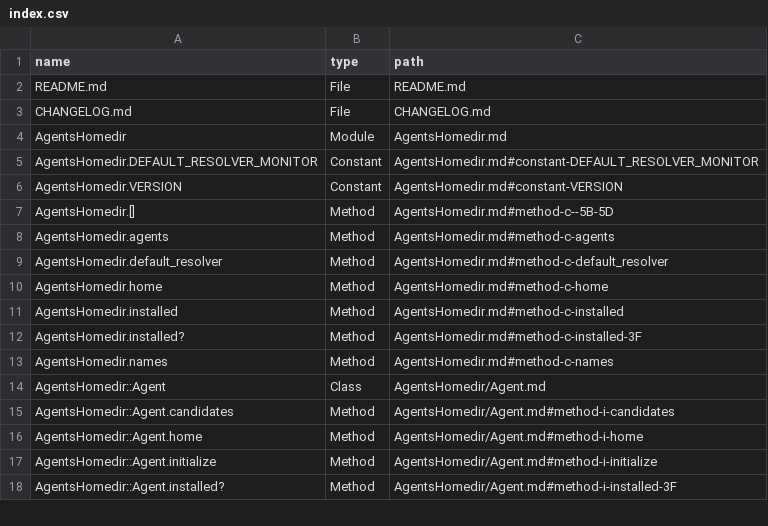
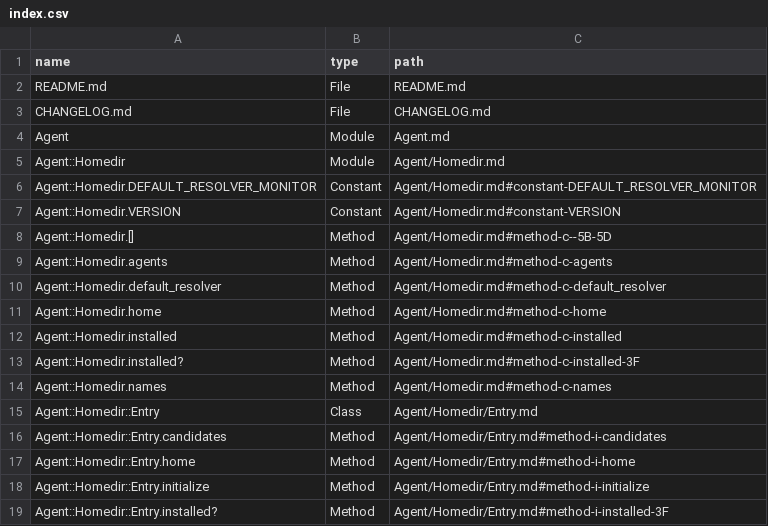
Before and after one commit to lucianghinda/agent_homedir, a CSV file: doc/index.csv, drawn as a sheet; only a part is shown; the diff covers the shown part only.

Commit message:
Establish the Agent namespace for future gem families
Rename the package and public API while preserving resolver behavior and
the existing release lineage. The nested namespace avoids shadowing future
Agent components, and Entry keeps the homedir value object unambiguous.

Constraint: Zeitwerk for_gem cannot derive Agent::Homedir from a flat entrypoint, so the loader extends the shared Agent namespace from lib/agent/homedir.rb
Rejected: Keep AgentsHomedir::Agent compatibility aliases | the planned clean break prevents namespace shadowing and the tombstone gem handles migration
Confidence: high
Scope-risk: broad
Reversibility: clean
Directive: Keep future components under Agent::* and do not introduce an Agent class inside Agent::Homedir
Tested: bundle exec rake test; bin/prepare_release; isolated GEM_HOME install and eager-load smoke
Not-tested: RubyGems publication, GitHub repository rename, tags, tombstone release, local-directory rename

```diff
--- a/doc/index.csv
+++ b/doc/index.csv
@@ -3,16 +3,17 @@ README.md,File,README.md
 CHANGELOG.md,File,CHANGELOG.md
-AgentsHomedir,Module,AgentsHomedir.md
-AgentsHomedir.DEFAULT_RESOLVER_MONITOR,Constant,AgentsHomedir.md#constant-DEFAULT_RESOLVER_MONITOR
-AgentsHomedir.VERSION,Constant,AgentsHomedir.md#constant-VERSION
-AgentsHomedir.[],Method,AgentsHomedir.md#method-c--5B-5D
-AgentsHomedir.agents,Method,AgentsHomedir.md#method-c-agents
-AgentsHomedir.default_resolver,Method,AgentsHomedir.md#method-c-default_resolver
-AgentsHomedir.home,Method,AgentsHomedir.md#method-c-home
-AgentsHomedir.installed,Method,AgentsHomedir.md#method-c-installed
-AgentsHomedir.installed?,Method,AgentsHomedir.md#method-c-installed-3F
-AgentsHomedir.names,Method,AgentsHomedir.md#method-c-names
-AgentsHomedir::Agent,Class,AgentsHomedir/Agent.md
-AgentsHomedir::Agent.candidates,Method,AgentsHomedir/Agent.md#method-i-candidates
-AgentsHomedir::Agent.home,Method,AgentsHomedir/Agent.md#method-i-home
-AgentsHomedir::Agent.initialize,Method,AgentsHomedir/Agent.md#method-i-initialize
-AgentsHomedir::Agent.installed?,Method,AgentsHomedir/Agent.md#method-i-installed-3F
+Agent,Module,Agent.md
+Agent::Homedir,Module,Agent/Homedir.md
+Agent::Homedir.DEFAULT_RESOLVER_MONITOR,Constant,Agent/Homedir.md#constant-DEFAULT_RESOLVER_MONITOR
+Agent::Homedir.VERSION,Constant,Agent/Homedir.md#constant-VERSION
+Agent::Homedir.[],Method,Agent/Homedir.md#method-c--5B-5D
+Agent::Homedir.agents,Method,Agent/Homedir.md#method-c-agents
+Agent::Homedir.default_resolver,Method,Agent/Homedir.md#method-c-default_resolver
+Agent::Homedir.home,Method,Agent/Homedir.md#method-c-home
+Agent::Homedir.installed,Method,Agent/Homedir.md#method-c-installed
+Agent::Homedir.installed?,Method,Agent/Homedir.md#method-c-installed-3F
+Agent::Homedir.names,Method,Agent/Homedir.md#method-c-names
+Agent::Homedir::Entry,Class,Agent/Homedir/Entry.md
+Agent::Homedir::Entry.candidates,Method,Agent/Homedir/Entry.md#method-i-candidates
+Agent::Homedir::Entry.home,Method,Agent/Homedir/Entry.md#method-i-home
+Agent::Homedir::Entry.initialize,Method,Agent/Homedir/Entry.md#method-i-initialize
+Agent::Homedir::Entry.installed?,Method,Agent/Homedir/Entry.md#method-i-installed-3F
```
Also changed, not shown: 34 edited cells elsewhere in this file, 47 other files.
